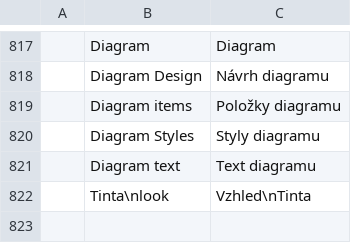
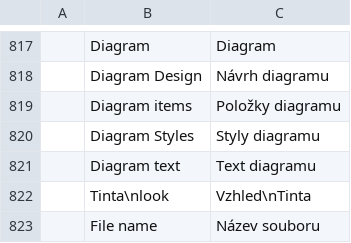
Before and after one commit to StDenis1980/deckcraft, a TSV file: crates/ui-egui/src/i18n/cs.tsv, drawn as a sheet; only a part is shown, gaps mark what is left out; the diff names each change by its address in the sheet, - before the commit and + after, or states it on an @@ line.

```diff
--- a/crates/ui-egui/src/i18n/cs.tsv
+++ b/crates/ui-egui/src/i18n/cs.tsv
+row 823:  | File name | Název souboru
```
Also changed, not shown: crates/ui-egui/src/i18n/de.tsv, crates/ui-egui/src/i18n/fr.tsv, 13 other files.
